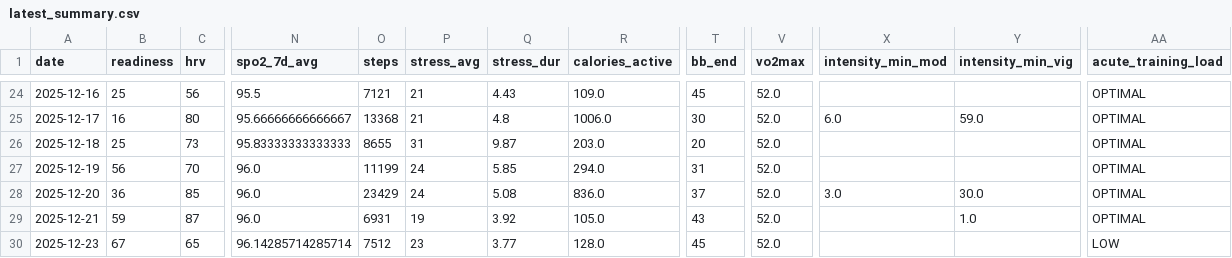
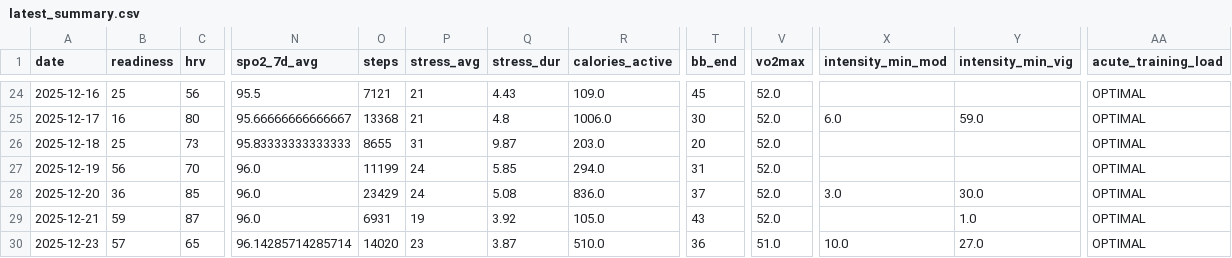
Before and after one commit to tijuanajack/garmin-health-data, a CSV file: latest_summary.csv, drawn as a sheet; only a part is shown, gaps mark what is left out; the diff names each change by its address in the sheet, - before the commit and + after, or states it on an @@ line.

```diff
--- a/latest_summary.csv
+++ b/latest_summary.csv
-B30 (readiness): 67
+B30 (readiness): 57
-O30 (steps): 7512
+O30 (steps): 14020
-Q30 (stress_dur): 3.77
+Q30 (stress_dur): 3.87
-R30 (calories_active): 128.0
+R30 (calories_active): 510.0
-T30 (bb_end): 45
+T30 (bb_end): 36
-V30 (vo2max): 52.0
+V30 (vo2max): 51.0
-X30 (intensity_min_mod): (empty)
+X30 (intensity_min_mod): 10.0
-Y30 (intensity_min_vig): (empty)
+Y30 (intensity_min_vig): 27.0
-AA30 (acute_training_load): LOW
+AA30 (acute_training_load): OPTIMAL
```
